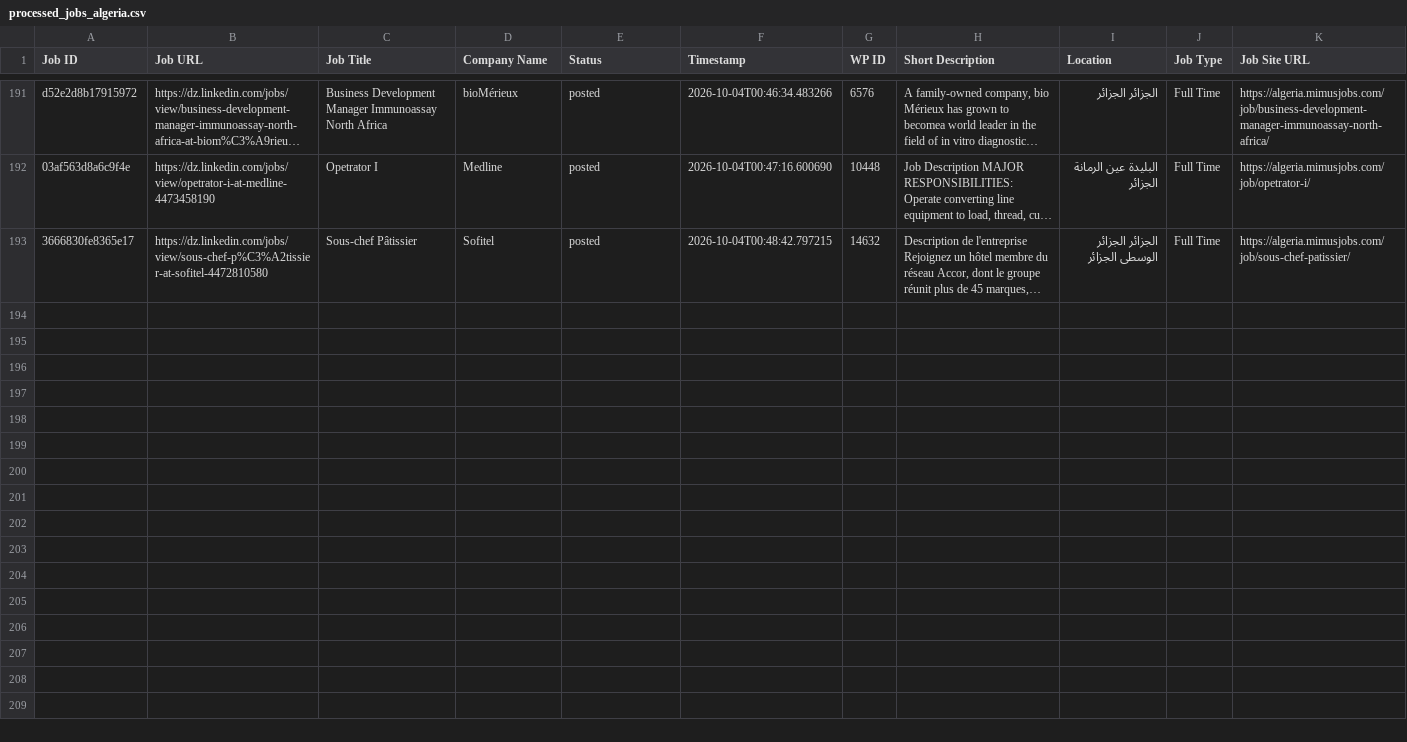
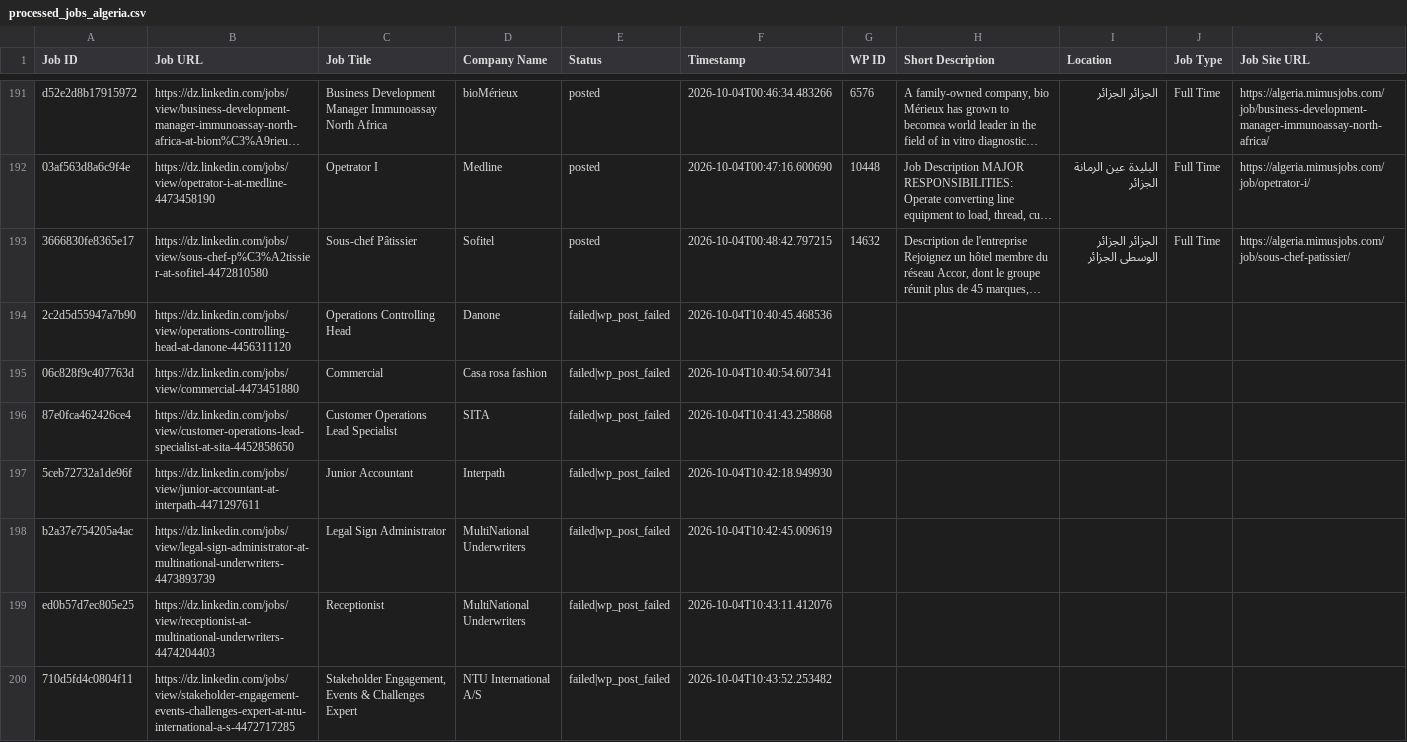
Before and after one commit to projectfetcher/dz, a CSV file: processed_jobs_algeria.csv, drawn as a sheet; only a part is shown, gaps mark what is left out; long unchanged cells end in …; the diff covers the shown part only; the diff names each change by its address in the sheet, - before the commit and + after, or states it on an @@ line.

```diff
--- a/processed_jobs_algeria.csv
+++ b/processed_jobs_algeria.csv
+row 194: 2c2d5d55947a7b90 | https://dz.linkedin.com/jobs/view/operations-controlling-head-at-danone-4456311120 | Operations Controlling Head | Danone | failed|wp_post_failed | 2026-10-04T10:40:45.468536
+row 195: 06c828f9c407763d | https://dz.linkedin.com/jobs/view/commercial-4473451880 | Commercial | Casa rosa fashion | failed|wp_post_failed | 2026-10-04T10:40:54.607341
+row 196: 87e0fca462426ce4 | https://dz.linkedin.com/jobs/view/customer-operations-lead-specialist-at-sita-4452858650 | Customer Operations Lead Specialist | SITA | failed|wp_post_failed | 2026-10-04T10:41:43.258868
+row 197: 5ceb72732a1de96f | https://dz.linkedin.com/jobs/view/junior-accountant-at-interpath-4471297611 | Junior Accountant | Interpath | failed|wp_post_failed | 2026-10-04T10:42:18.949930
+row 198: b2a37e754205a4ac | https://dz.linkedin.com/jobs/view/legal-sign-administrator-at-multinational-underwriters-4473893739 | Legal Sign Administrator | MultiNational Underwriters | failed|wp_post_failed | 2026-10-04T10:42:45.009619
+row 199: ed0b57d7ec805e25 | https://dz.linkedin.com/jobs/view/receptionist-at-multinational-underwriters-4474204403 | Receptionist | MultiNational Underwriters | failed|wp_post_failed | 2026-10-04T10:43:11.412076
+row 200: 710d5fd4c0804f11 | https://dz.linkedin.com/jobs/view/stakeholder-engagement-events-challenges-expert-at-ntu-international-a-s-4472717285 | Stakeholder Engagement, Events & Challenges Expert | NTU International A/S | failed|wp_post_failed | 2026-10-04T10:43:52.253482
```
Also changed, not shown: 6 added rows elsewhere in this file.
